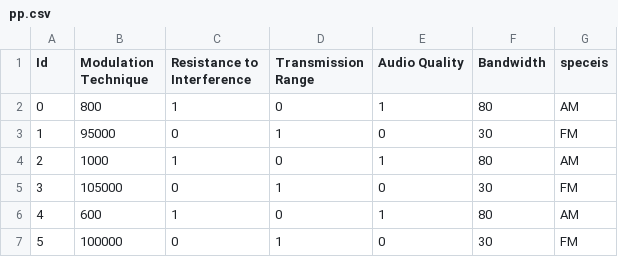
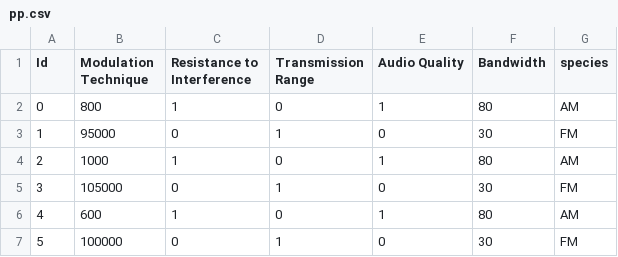
Before and after one commit to hankkkkllllll/pinhan, a CSV file: pp.csv, drawn as a sheet.

Commit message:
Add files via upload

```diff
--- a/pp.csv
+++ b/pp.csv
@@ -1,2 +1,2 @@
-Id,Modulation Technique,Resistance to Interference,Transmission Range,Audio Quality,Bandwidth,speceis
+Id,Modulation Technique,Resistance to Interference,Transmission Range,Audio Quality,Bandwidth,species
 0,800,1,0,1,80,AM
```
